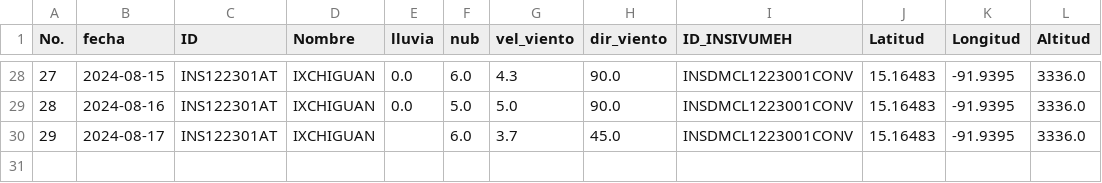
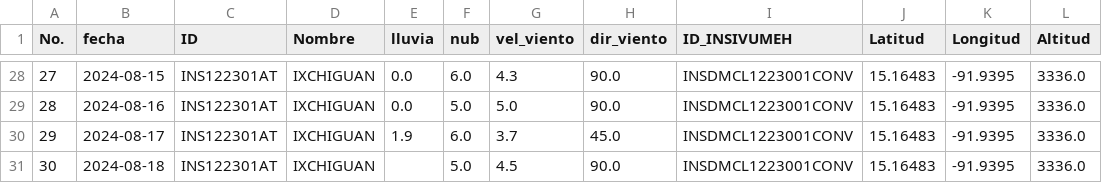
Before and after one commit to Climatologia-INSIVUMEH/monthly_data_by_station_csv, a CSV file: outputcsv/IXCHIGUAN.csv, drawn as a sheet; only a part is shown, gaps mark what is left out.

```diff
--- a/outputcsv/IXCHIGUAN.csv
+++ b/outputcsv/IXCHIGUAN.csv
@@ -29,2 +29,3 @@ No.,fecha,ID,Nombre,lluvia,nub,vel_viento,dir_viento,ID_INSIVUMEH,Latitud,Longit
 28,2024-08-16,INS122301AT,IXCHIGUAN,0.0,5.0,5.0,90.0,INSDMCL1223001CONV,15.16483,-91.9395,3336.0
-29,2024-08-17,INS122301AT,IXCHIGUAN,,6.0,3.7,45.0,INSDMCL1223001CONV,15.16483,-91.9395,3336.0
+29,2024-08-17,INS122301AT,IXCHIGUAN,1.9,6.0,3.7,45.0,INSDMCL1223001CONV,15.16483,-91.9395,3336.0
+30,2024-08-18,INS122301AT,IXCHIGUAN,,5.0,4.5,90.0,INSDMCL1223001CONV,15.16483,-91.9395,3336.0
```
Also changed, not shown: outputcsv/CHAMPERICO FEGUA.csv, outputcsv/HUEHUETENANGO.csv, 54 other files.
